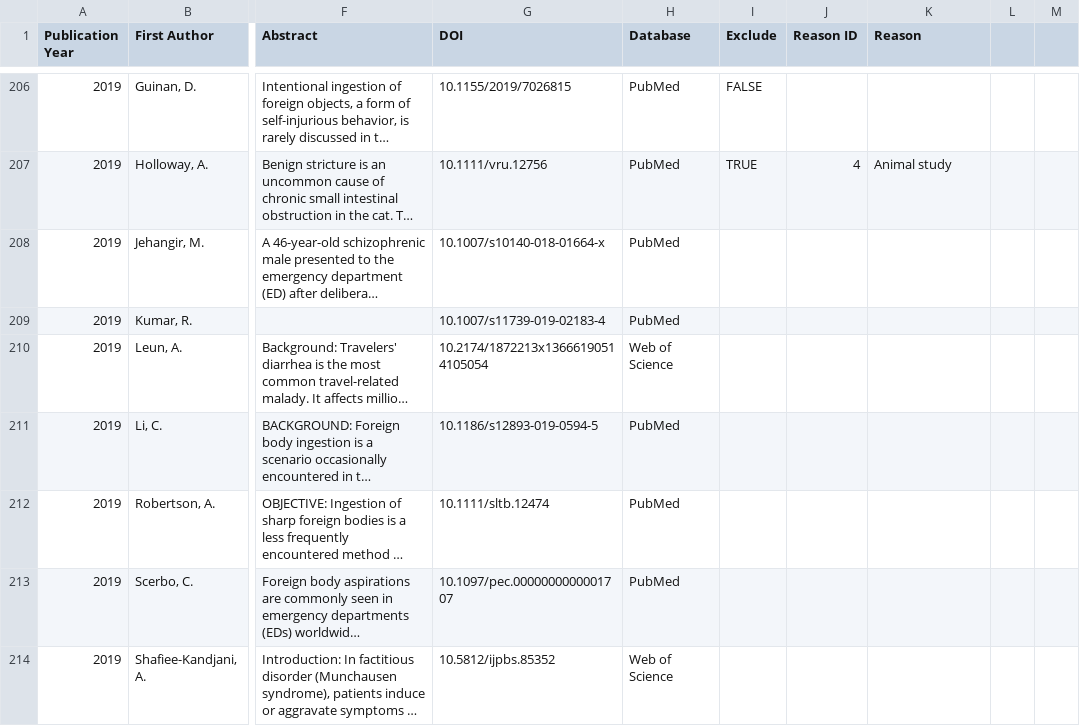
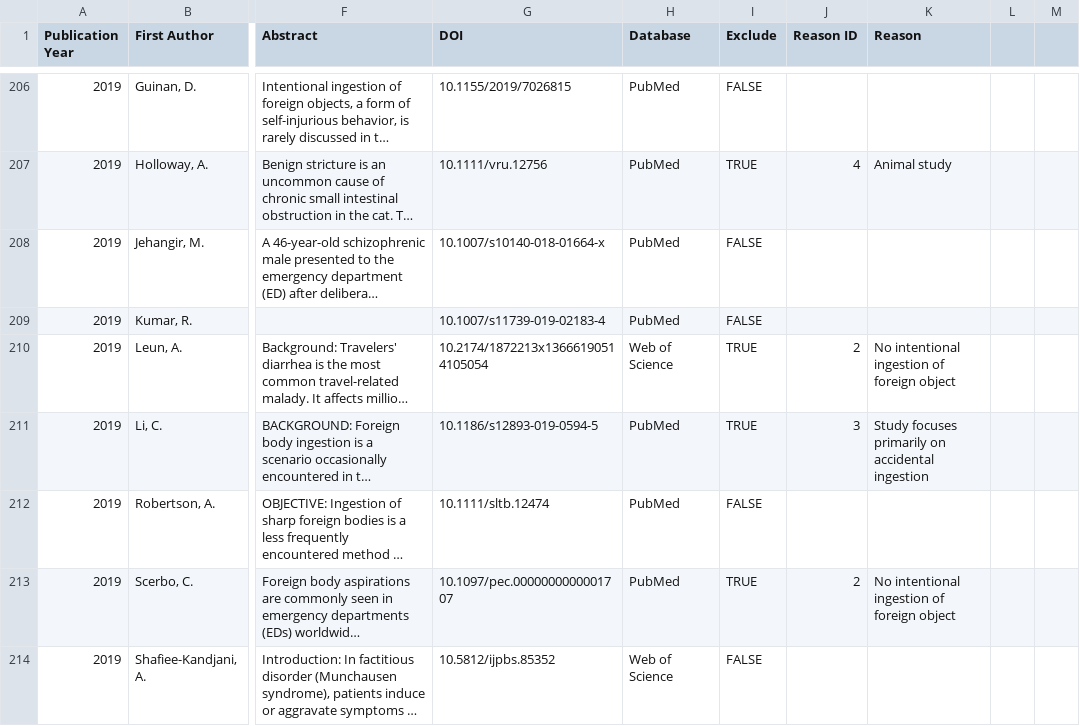
Before and after one commit to jackgedge/iifo_systematic_review, a CSV file: ip/inclusion_table.csv, drawn as a sheet; only a part is shown, gaps mark what is left out; long unchanged cells end in …; the diff covers the shown part only; the diff names each change by its address in the sheet, - before the commit and + after, or states it on an @@ line.

```diff
--- a/ip/inclusion_table.csv
+++ b/ip/inclusion_table.csv
-I208:I209 (Exclude): (empty)
+I208:I209 (Exclude): FALSE
-I210:I211 (Exclude): (empty)
+I210:I211 (Exclude): TRUE
-J210 (Reason ID): (empty)
+J210 (Reason ID): 2
-K210 (Reason): (empty)
+K210 (Reason): No intentional ingestion of foreign object
-J211 (Reason ID): (empty)
+J211 (Reason ID): 3
-K211 (Reason): (empty)
+K211 (Reason): Study focuses primarily on accidental ingestion
-I212 (Exclude): (empty)
+I212 (Exclude): FALSE
-I213 (Exclude): (empty)
+I213 (Exclude): TRUE
-J213 (Reason ID): (empty)
+J213 (Reason ID): 2
-K213 (Reason): (empty)
+K213 (Reason): No intentional ingestion of foreign object
-I214 (Exclude): (empty)
+I214 (Exclude): FALSE
```
Also changed, not shown: 45 edited cells elsewhere in this file, 3 other files.
